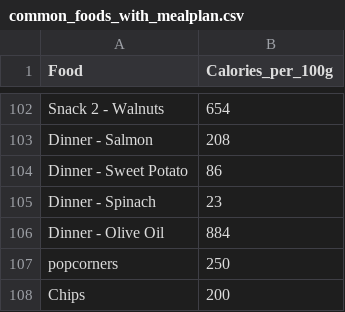
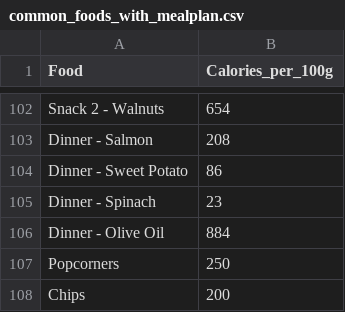
Before and after one commit to BenjaminS-BYU/CSE111, a CSV file: Week6/Final_assignment_MILESTONE/common_foods_with_mealplan.csv, drawn as a sheet; only a part is shown, gaps mark what is left out.

Commit message:
got remove_food working

```diff
--- a/Week6/Final_assignment_MILESTONE/common_foods_with_mealplan.csv
+++ b/Week6/Final_assignment_MILESTONE/common_foods_with_mealplan.csv
@@ -106,3 +106,3 @@ Dinner - Spinach,23
 Dinner - Olive Oil,884
-popcorners, 250
+Popcorners, 250
 Chips, 200
```
Also changed, not shown: 2 other files.
